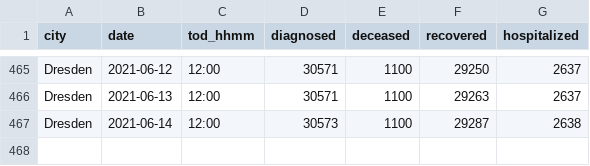
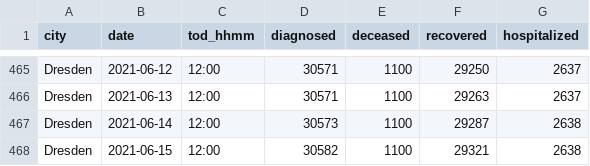
Before and after one commit to psteinb/covid19-curve-your-city, a CSV file: data/de_dresden_www.csv, drawn as a sheet; only a part is shown, gaps mark what is left out; the diff names each change by its address in the sheet, - before the commit and + after, or states it on an @@ line.

Commit message:
Commit from GitHub Actions (Data Provider)

```diff
--- a/data/de_dresden_www.csv
+++ b/data/de_dresden_www.csv
+row 468: Dresden | 2021-06-15 | 12:00 | 30582 | 1100 | 29321 | 2638
```
Also changed, not shown: 2 other files.
